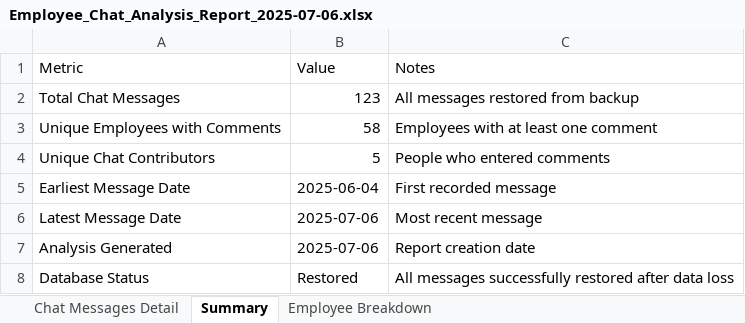
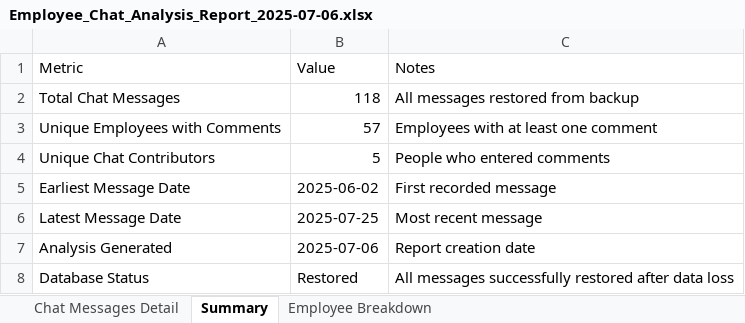
Before and after one commit to rehman9704/Replit-code_Non-Billable-resource-status-report, an Excel workbook: Employee_Chat_Analysis_Report_2025-07-06.xlsx, sheet Summary, drawn as a sheet; values as stored, in another font and other column widths than the file's, no borders; the diff names each change by its address in the sheet, - before the commit and + after, or states it on an @@ line.

```diff
--- a/Employee_Chat_Analysis_Report_2025-07-06.xlsx (sheet Summary)
+++ b/Employee_Chat_Analysis_Report_2025-07-06.xlsx (sheet Summary)
-B2 (Value): 123
+B2 (Value): 118
-B3 (Value): 58
+B3 (Value): 57
-B5 (Value): 2025-06-04
+B5 (Value): 2025-06-02
-B6 (Value): 2025-07-06
+B6 (Value): 2025-07-25
```
Also changed, not shown: sheet Chat Messages Detail, sheet Employee Breakdown, 6 other files.
